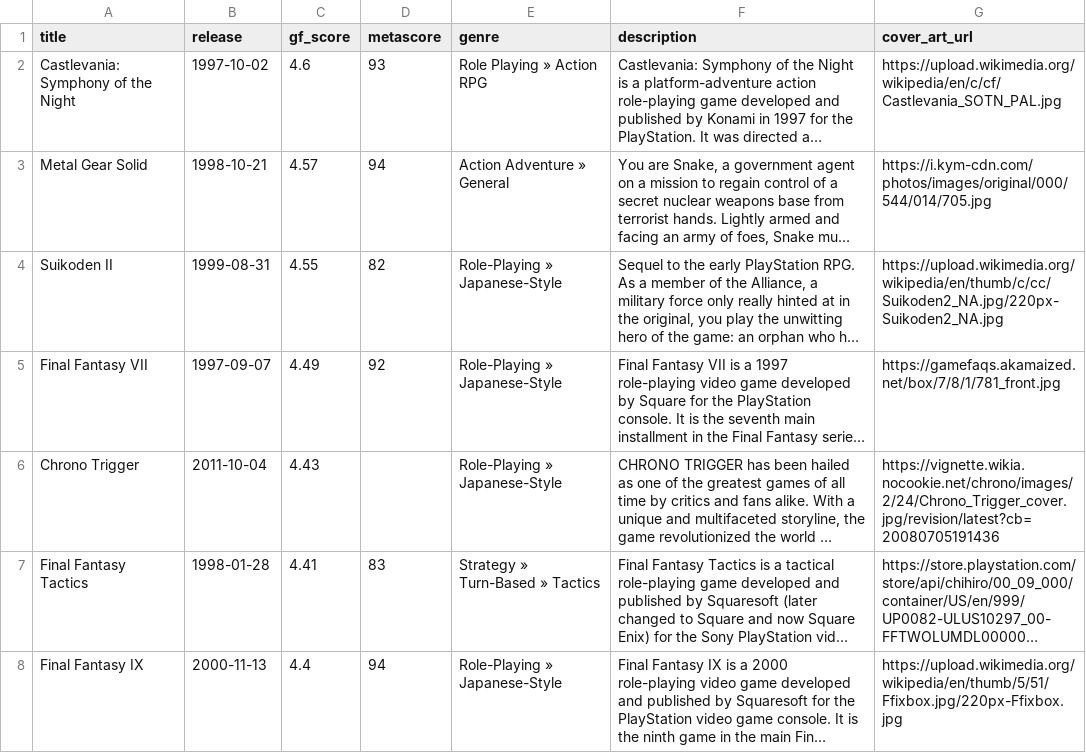
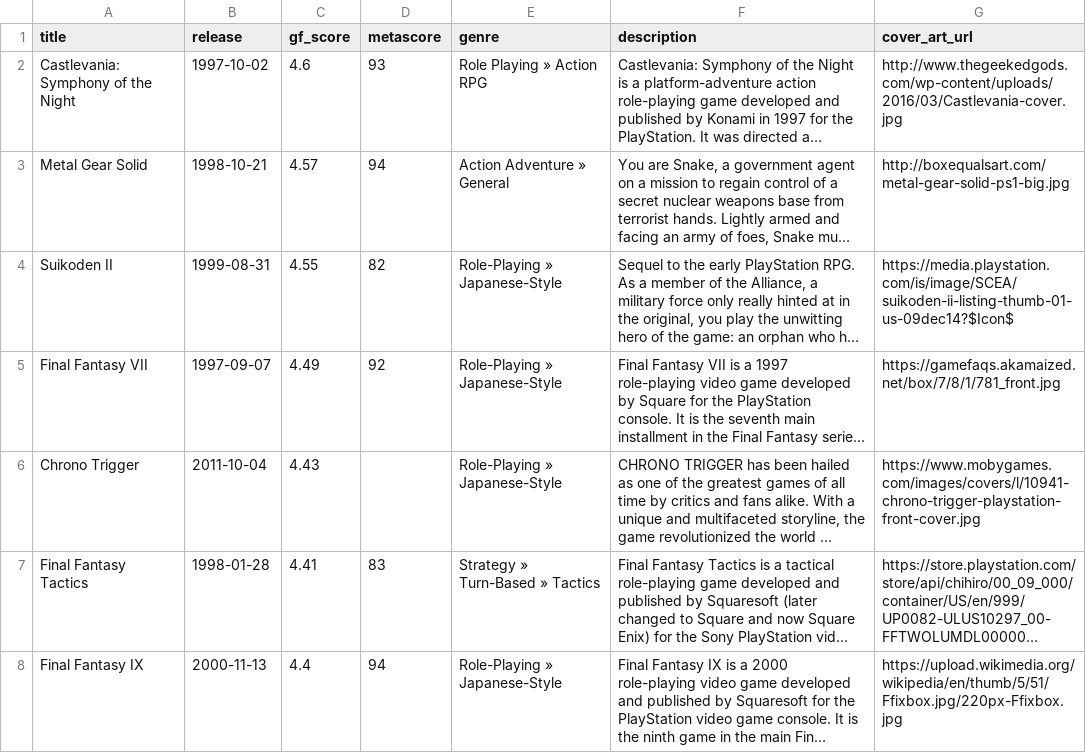
Before and after one commit to karlforshaw/opengamedb, a CSV file: playstation.csv, drawn as a sheet; only a part is shown; long unchanged cells end in …; the diff names each change by its address in the sheet, - before the commit and + after, or states it on an @@ line.

Commit message:
Improved some of the crucial ps1
Signed-off-by: Karl Forshaw <karlforshaw@gmail.com>

```diff
--- a/playstation.csv
+++ b/playstation.csv
-G2 (cover_art_url): https://upload.wikimedia.org/wikipedia/en/c/cf/Castlevania_SOTN_PAL.jpg
+G2 (cover_art_url): http://www.thegeekedgods.com/wp-content/uploads/2016/03/Castlevania-cover.jpg
-G3 (cover_art_url): https://i.kym-cdn.com/photos/images/original/000/544/014/705.jpg
+G3 (cover_art_url): http://boxequalsart.com/metal-gear-solid-ps1-big.jpg
-G4 (cover_art_url): https://upload.wikimedia.org/wikipedia/en/thumb/c/cc/Suikoden2_NA.jpg/220px-Suikoden2_NA.jpg
+G4 (cover_art_url): https://media.playstation.com/is/image/SCEA/suikoden-ii-listing-thumb-01-us-09dec14?$Icon$
-G6 (cover_art_url): https://vignette.wikia.nocookie.net/chrono/images/2/24/Chrono_Trigger_cover.jpg/revision/latest?cb=20080705191436
+G6 (cover_art_url): https://www.mobygames.com/images/covers/l/10941-chrono-trigger-playstation-front-cover.jpg
```
